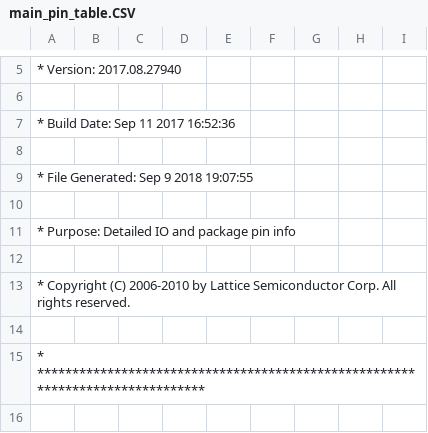
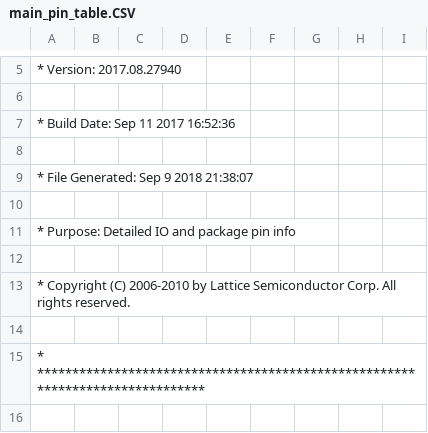
Before and after one commit to mhollands/HP2VGA, a CSV file: Software/HP2VGA_iCE40/HP2VGA/HP2VGA_Implmnt/sbt/outputs/packer/main_pin_table.CSV, drawn as a sheet; only a part is shown, gaps mark what is left out.

```diff
--- a/Software/HP2VGA_iCE40/HP2VGA/HP2VGA_Implmnt/sbt/outputs/packer/main_pin_table.CSV
+++ b/Software/HP2VGA_iCE40/HP2VGA/HP2VGA_Implmnt/sbt/outputs/packer/main_pin_table.CSV
@@ -8,3 +8,3 @@
 
-* File Generated:     Sep 9 2018 19:07:55
+* File Generated:     Sep 9 2018 21:38:07
 
```
Also changed, not shown: 39 other files.
